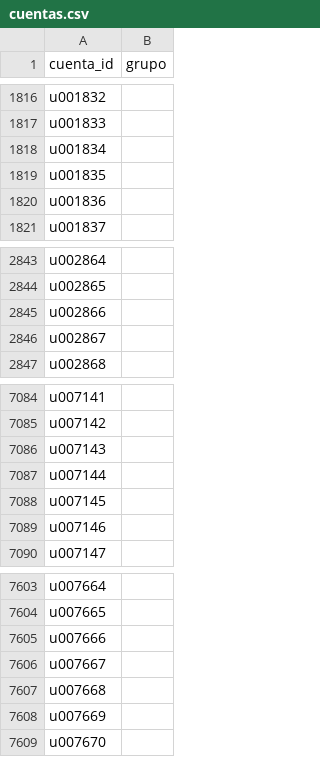
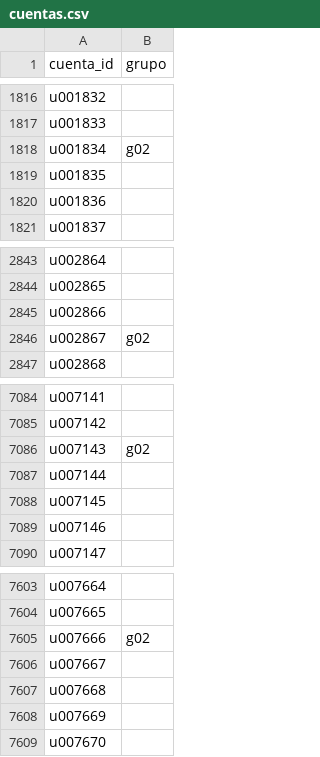
Before and after one commit to EstebanNahuelok/ESDATA, a CSV file: entrega/cuentas.csv, drawn as a sheet; only a part is shown, gaps mark what is left out.

```diff
--- a/entrega/cuentas.csv
+++ b/entrega/cuentas.csv
@@ -1817,3 +1817,3 @@ u001832,
 u001833,
-u001834,
+u001834,g02
 u001835,
@@ -2845,3 +2845,3 @@ u002865,
 u002866,
-u002867,
+u002867,g02
 u002868,
@@ -7085,3 +7085,3 @@ u007141,
 u007142,
-u007143,
+u007143,g02
 u007144,
@@ -7604,3 +7604,3 @@ u007664,
 u007665,
-u007666,
+u007666,g02
 u007667,
```
Also changed, not shown: 12 other files.
